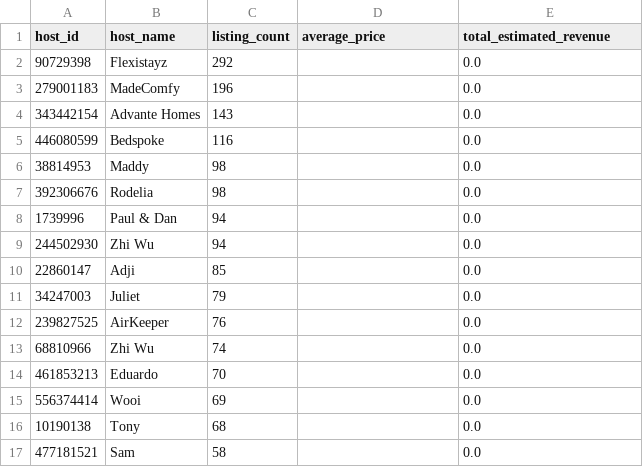
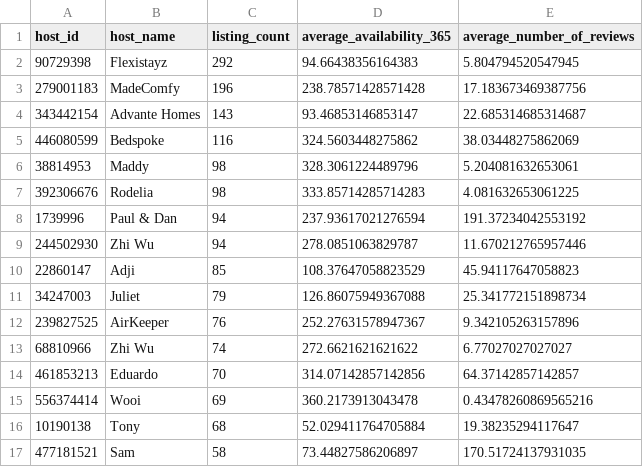
Before and after one commit to Dulanjana-S/airbnb-data-engineering-project, a CSV file: reports/eda_outputs/top_hosts_by_listing_count.csv, drawn as a sheet; only a part is shown; the diff covers the shown part only.

Commit message:
Update EDA outputs and report figures

```diff
--- a/reports/eda_outputs/top_hosts_by_listing_count.csv
+++ b/reports/eda_outputs/top_hosts_by_listing_count.csv
@@ -1,17 +1,17 @@
-host_id,host_name,listing_count,average_price,total_estimated_revenue
-90729398,Flexistayz,292,,0.0
-279001183,MadeComfy,196,,0.0
-343442154,Advante Homes,143,,0.0
-446080599,Bedspoke,116,,0.0
-38814953,Maddy,98,,0.0
-392306676,Rodelia,98,,0.0
-1739996,Paul & Dan,94,,0.0
-244502930,Zhi Wu,94,,0.0
-22860147,Adji,85,,0.0
-34247003,Juliet,79,,0.0
-239827525,AirKeeper,76,,0.0
-68810966,Zhi Wu,74,,0.0
-461853213,Eduardo,70,,0.0
-556374414,Wooi,69,,0.0
-10190138,Tony,68,,0.0
-477181521,Sam,58,,0.0
+host_id,host_name,listing_count,average_availability_365,average_number_of_reviews
+90729398,Flexistayz,292,94.66438356164383,5.804794520547945
+279001183,MadeComfy,196,238.78571428571428,17.183673469387756
+343442154,Advante Homes,143,93.46853146853147,22.685314685314687
+446080599,Bedspoke,116,324.5603448275862,38.03448275862069
+38814953,Maddy,98,328.3061224489796,5.204081632653061
+392306676,Rodelia,98,333.85714285714283,4.081632653061225
+1739996,Paul & Dan,94,237.93617021276594,191.37234042553192
+244502930,Zhi Wu,94,278.0851063829787,11.670212765957446
+22860147,Adji,85,108.37647058823529,45.94117647058823
+34247003,Juliet,79,126.86075949367088,25.341772151898734
+239827525,AirKeeper,76,252.27631578947367,9.342105263157896
+68810966,Zhi Wu,74,272.6621621621622,6.77027027027027
+461853213,Eduardo,70,314.07142857142856,64.37142857142857
+556374414,Wooi,69,360.2173913043478,0.43478260869565216
+10190138,Tony,68,52.029411764705884,19.38235294117647
+477181521,Sam,58,73.44827586206897,170.51724137931035
```
Also changed, not shown: 8 edited cells elsewhere in this file, 13 other files.
